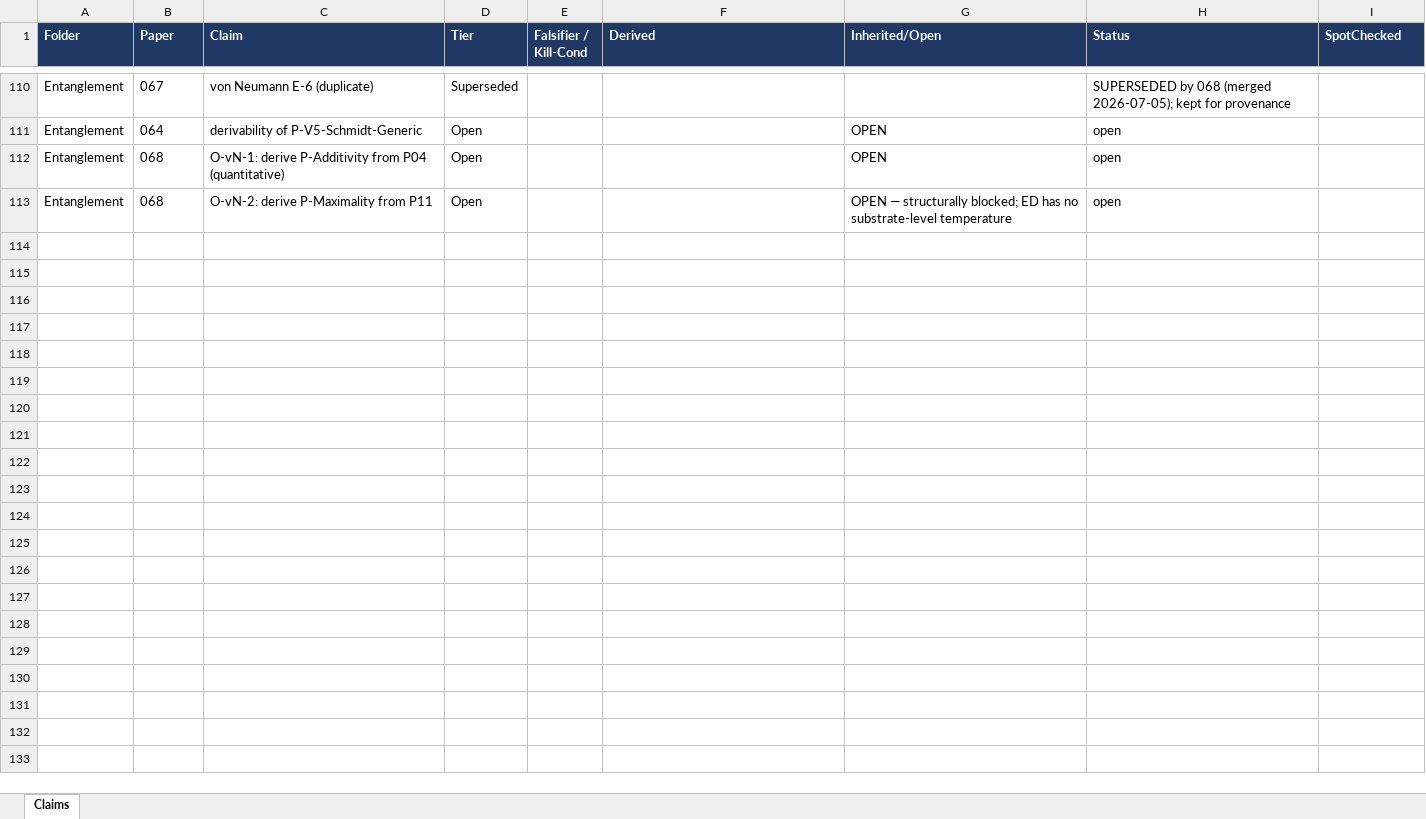
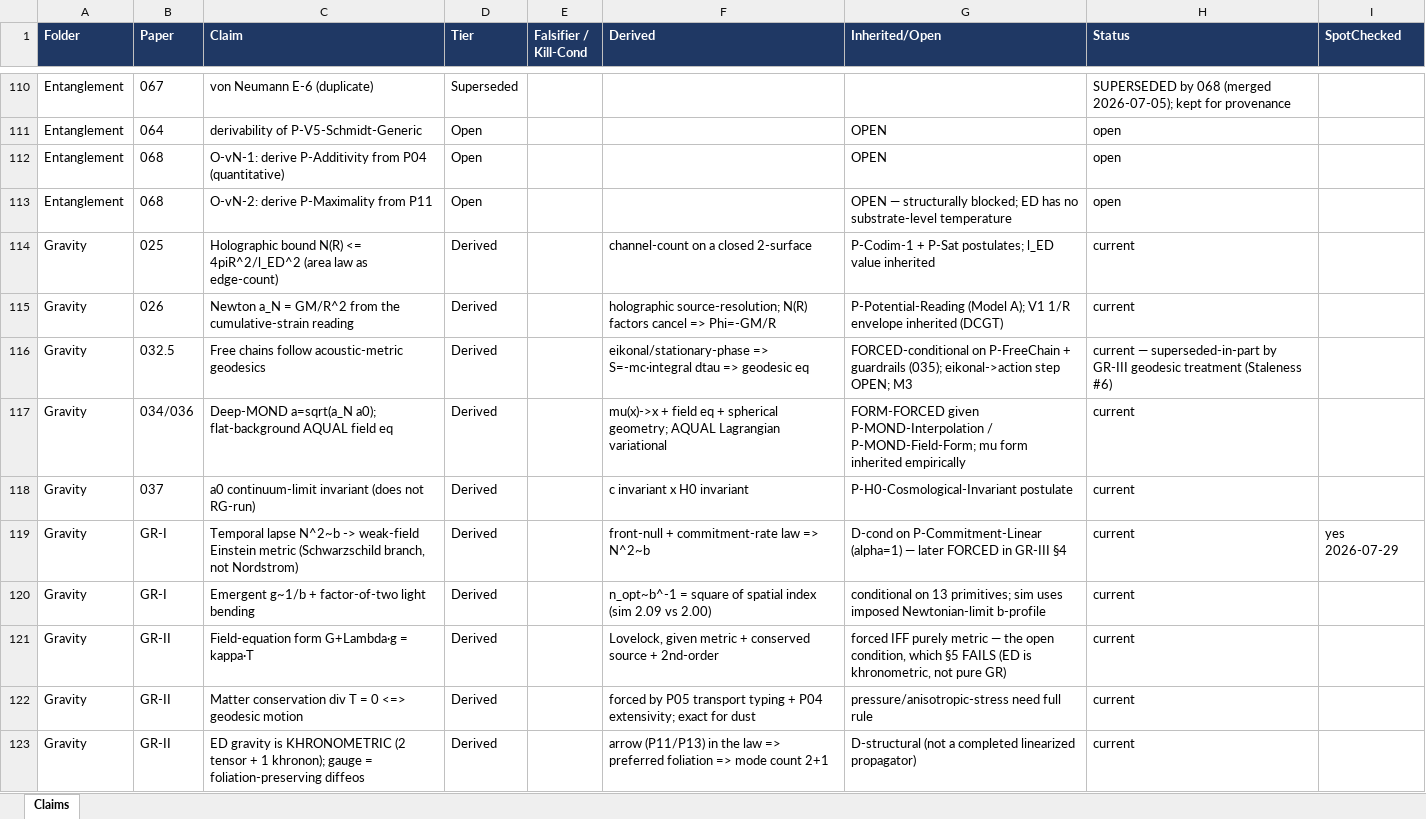
Before and after one commit to allen-proxmire/ED-forced, an Excel workbook: ED_TieredClaims_Master.xlsx, sheet Claims, drawn as a sheet; only a part is shown, gaps mark what is left out; values as stored, in another font and other column widths than the file's, no borders; the diff covers the shown part only; the diff names each change by its address in the sheet, - before the commit and + after, or states it on an @@ line.

```diff
--- a/ED_TieredClaims_Master.xlsx (sheet Claims)
+++ b/ED_TieredClaims_Master.xlsx (sheet Claims)
+row 114: Gravity | 025 | Holographic bound N(R) <= 4piR^2/l_ED^2 (area law as edge-count) | Derived |  | channel-count on a closed 2-surface | P-Codim-1 + P-Sat postulates; l_ED value inherited | current
+row 115: Gravity | 026 | Newton a_N = GM/R^2 from the cumulative-strain reading | Derived |  | holographic source-resolution; N(R) factors cancel => Phi=-GM/R | P-Potential-Reading (Model A); V1 1/R envelope inherited (DCGT) | current
+row 116: Gravity | 032.5 | Free chains follow acoustic-metric geodesics | Derived |  | eikonal/stationary-phase => S=-mc·integral dtau => geodesic eq | FORCED-conditional on P-FreeChain + guardrails (035); eikonal->action step OPEN; M3 | current — superseded-in-part by GR-III geodesic treatment (Staleness #6)
+row 117: Gravity | 034/036 | Deep-MOND a=sqrt(a_N a0); flat-background AQUAL field eq | Derived |  | mu(x)->x + field eq + spherical geometry; AQUAL Lagrangian variational | FORM-FORCED given P-MOND-Interpolation / P-MOND-Field-Form; mu form inherited empirically | current
+row 118: Gravity | 037 | a0 continuum-limit invariant (does not RG-run) | Derived |  | c invariant x H0 invariant | P-H0-Cosmological-Invariant postulate | current
+row 119: Gravity | GR-I | Temporal lapse N^2~b -> weak-field Einstein metric (Schwarzschild branch, not Nordstrom) | Derived |  | front-null + commitment-rate law => N^2~b | D-cond on P-Commitment-Linear (alpha=1) — later FORCED in GR-III §4 | current | yes 2026-07-29
+row 120: Gravity | GR-I | Emergent g~1/b + factor-of-two light bending | Derived |  | n_opt~b^-1 = square of spatial index (sim 2.09 vs 2.00) | conditional on 13 primitives; sim uses imposed Newtonian-limit b-profile | current
+row 121: Gravity | GR-II | Field-equation form G+Lambda·g = kappa·T | Derived |  | Lovelock, given metric + conserved source + 2nd-order | forced IFF purely metric — the open condition, which §5 FAILS (ED is khronometric, not pure GR) | current
+row 122: Gravity | GR-II | Matter conservation div T = 0 <=> geodesic motion | Derived |  | forced by P05 transport typing + P04 extensivity; exact for dust | pressure/anisotropic-stress need full rule | current
+row 123: Gravity | GR-II | ED gravity is KHRONOMETRIC (2 tensor + 1 khronon); gauge = foliation-preserving diffeos | Derived |  | arrow (P11/P13) in the law => preferred foliation => mode count 2+1 | D-structural (not a completed linearized propagator) | current
```
Also changed, not shown: 35 added rows elsewhere in this sheet, 1 other file.
